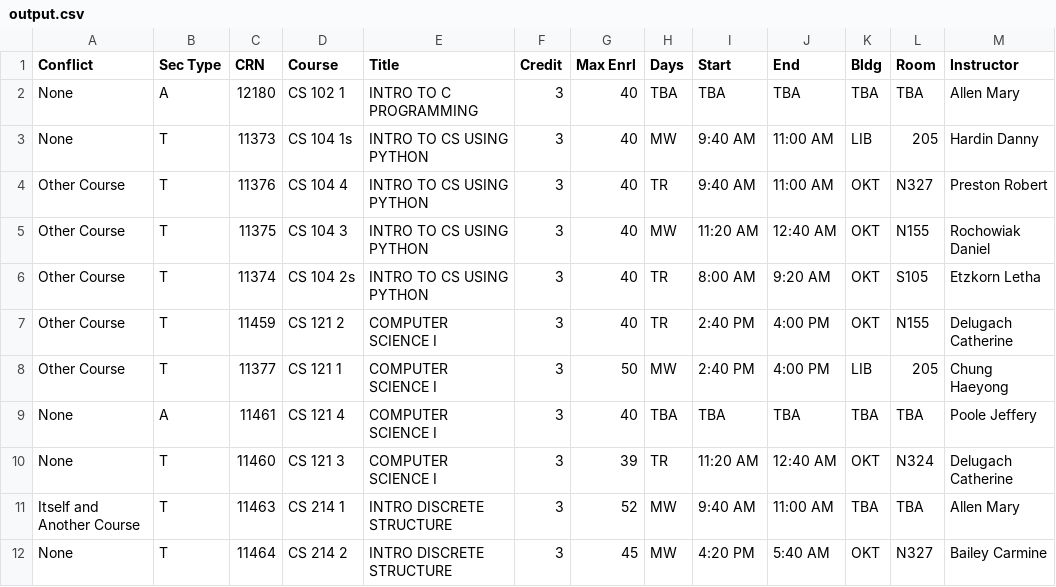
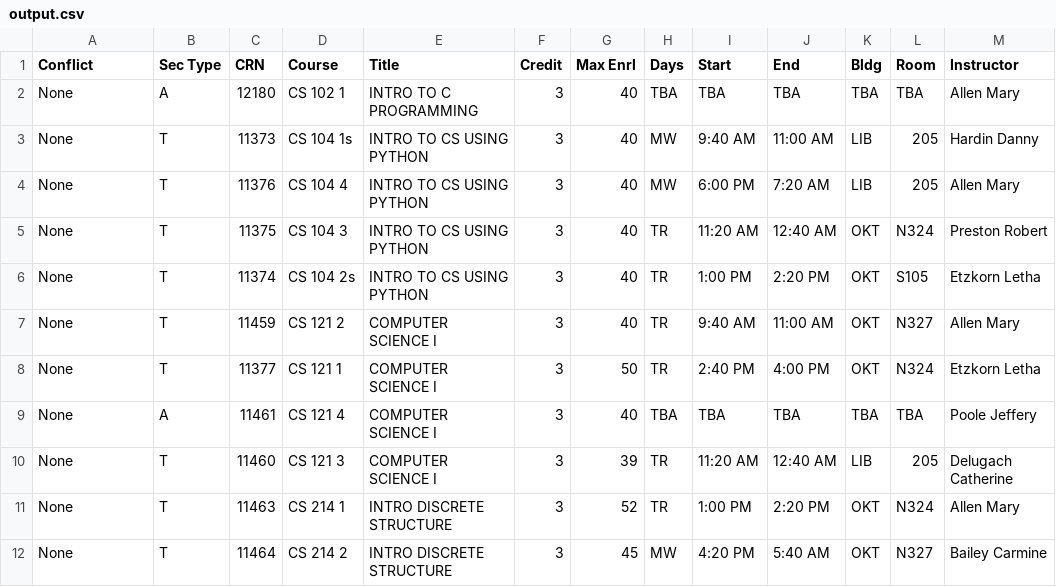
Before and after one commit to Actual-Heathen/Course_Scheduling, a CSV file: output.csv, drawn as a sheet; only a part is shown; the diff covers the shown part only.

Commit message:
fixed instructor assignment

```diff
--- a/output.csv
+++ b/output.csv
@@ -3,10 +3,10 @@ None,A,12180,CS 102 1,INTRO TO C PROGRAMMING,3,40,TBA,TBA,TBA,TBA,TBA,Allen Mary
 None,T,11373,CS 104 1s,INTRO TO CS USING PYTHON,3,40,MW,9:40 AM,11:00 AM,LIB,205,Hardin Danny
-Other Course,T,11376,CS 104 4,INTRO TO CS USING PYTHON,3,40,TR,9:40 AM,11:00 AM,OKT,N327,Preston Robert
-Other Course,T,11375,CS 104 3,INTRO TO CS USING PYTHON,3,40,MW,11:20 AM,12:40 AM,OKT,N155,Rochowiak Daniel
-Other Course,T,11374,CS 104 2s,INTRO TO CS USING PYTHON,3,40,TR,8:00 AM,9:20 AM,OKT,S105,Etzkorn Letha
-Other Course,T,11459,CS 121 2,COMPUTER SCIENCE I,3,40,TR,2:40 PM,4:00 PM,OKT,N155,Delugach Catherine
-Other Course,T,11377,CS 121 1,COMPUTER SCIENCE I,3,50,MW,2:40 PM,4:00 PM,LIB,205,Chung  Haeyong
+None,T,11376,CS 104 4,INTRO TO CS USING PYTHON,3,40,MW,6:00 PM,7:20 AM,LIB,205,Allen Mary
+None,T,11375,CS 104 3,INTRO TO CS USING PYTHON,3,40,TR,11:20 AM,12:40 AM,OKT,N324,Preston Robert
+None,T,11374,CS 104 2s,INTRO TO CS USING PYTHON,3,40,TR,1:00 PM,2:20 PM,OKT,S105,Etzkorn Letha
+None,T,11459,CS 121 2,COMPUTER SCIENCE I,3,40,TR,9:40 AM,11:00 AM,OKT,N327,Allen Mary
+None,T,11377,CS 121 1,COMPUTER SCIENCE I,3,50,TR,2:40 PM,4:00 PM,OKT,N324,Etzkorn Letha
 None,A,11461,CS 121 4,COMPUTER SCIENCE I,3,40,TBA,TBA,TBA,TBA,TBA,Poole Jeffery
-None,T,11460,CS 121 3,COMPUTER SCIENCE I,3,39,TR,11:20 AM,12:40 AM,OKT,N324,Delugach Catherine
-Itself and Another Course,T,11463,CS 214 1,INTRO DISCRETE STRUCTURE,3,52,MW,9:40 AM,11:00 AM,TBA,TBA,Allen Mary
+None,T,11460,CS 121 3,COMPUTER SCIENCE I,3,39,TR,11:20 AM,12:40 AM,LIB,205,Delugach Catherine
+None,T,11463,CS 214 1,INTRO DISCRETE STRUCTURE,3,52,TR,1:00 PM,2:20 PM,OKT,N324,Allen Mary
 None,T,11464,CS 214 2,INTRO DISCRETE STRUCTURE,3,45,MW,4:20 PM,5:40 AM,OKT,N327,Bailey Carmine
```
Also changed, not shown: 84 edited cells elsewhere in this file, 1 other file.
